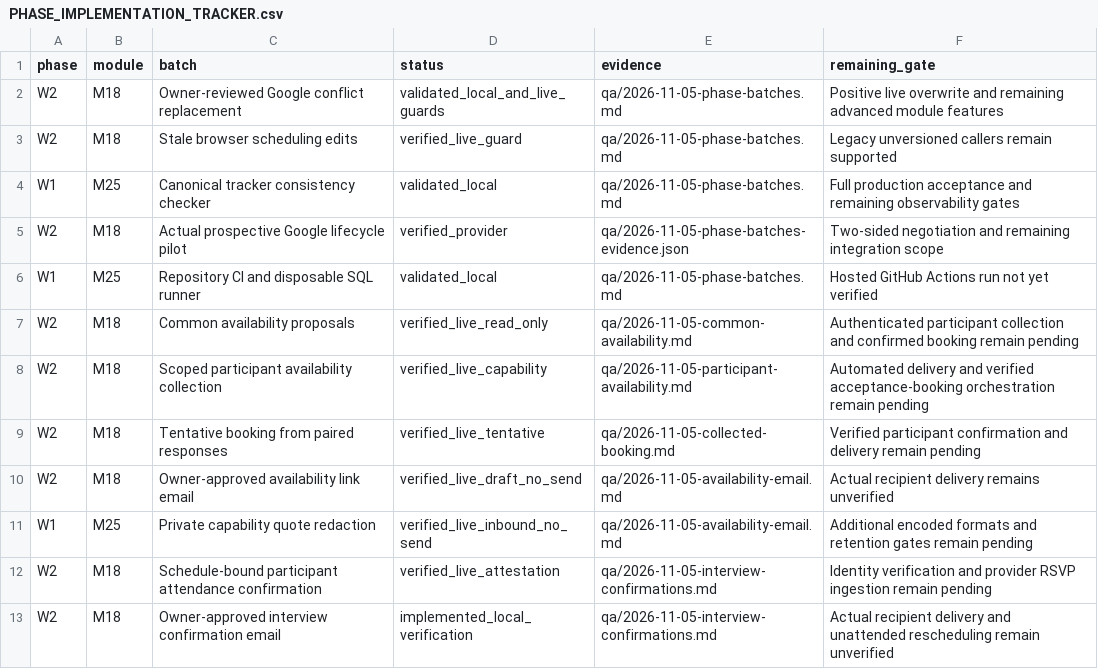
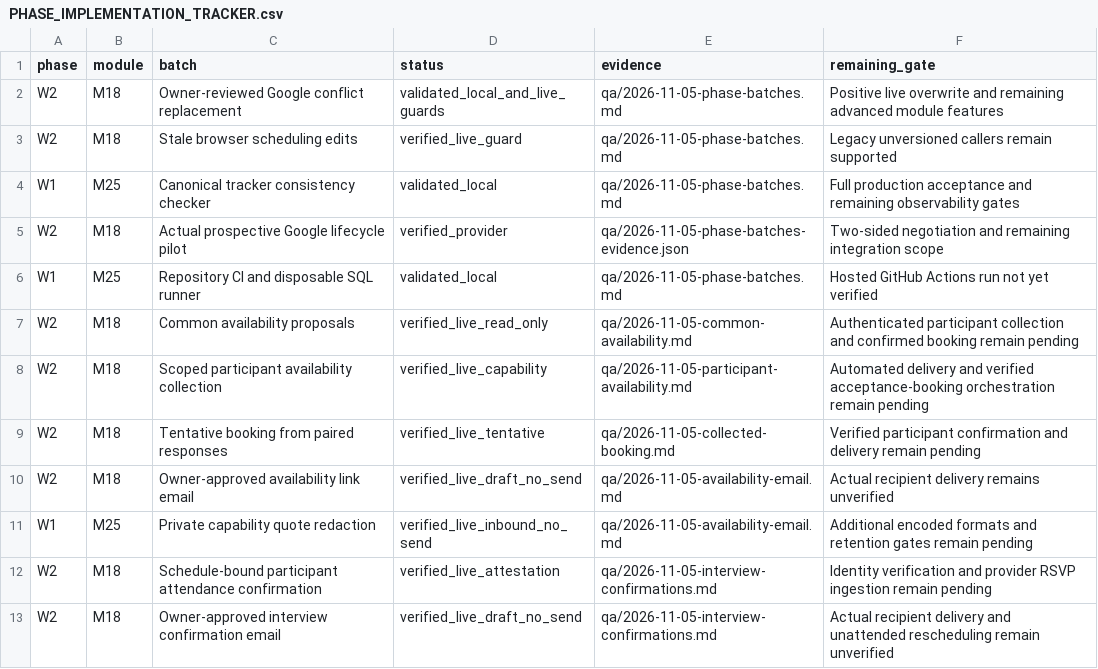
Before and after one commit to sahilk267/freehr-overseas, a CSV file: docs/PHASE_IMPLEMENTATION_TRACKER.csv, drawn as a sheet.

Commit message:
docs: record live confirmation and no-send email verification

```diff
--- a/docs/PHASE_IMPLEMENTATION_TRACKER.csv
+++ b/docs/PHASE_IMPLEMENTATION_TRACKER.csv
@@ -12,2 +12,2 @@ W1,M25,Private capability quote redaction,verified_live_inbound_no_send,qa/2026-
 W2,M18,Schedule-bound participant attendance confirmation,verified_live_attestation,qa/2026-11-05-interview-confirmations.md,Identity verification and provider RSVP ingestion remain pending
-W2,M18,Owner-approved interview confirmation email,implemented_local_verification,qa/2026-11-05-interview-confirmations.md,Actual recipient delivery and unattended rescheduling remain unverified
+W2,M18,Owner-approved interview confirmation email,verified_live_draft_no_send,qa/2026-11-05-interview-confirmations.md,Actual recipient delivery and unattended rescheduling remain unverified
```
Also changed, not shown: 3 other files.
